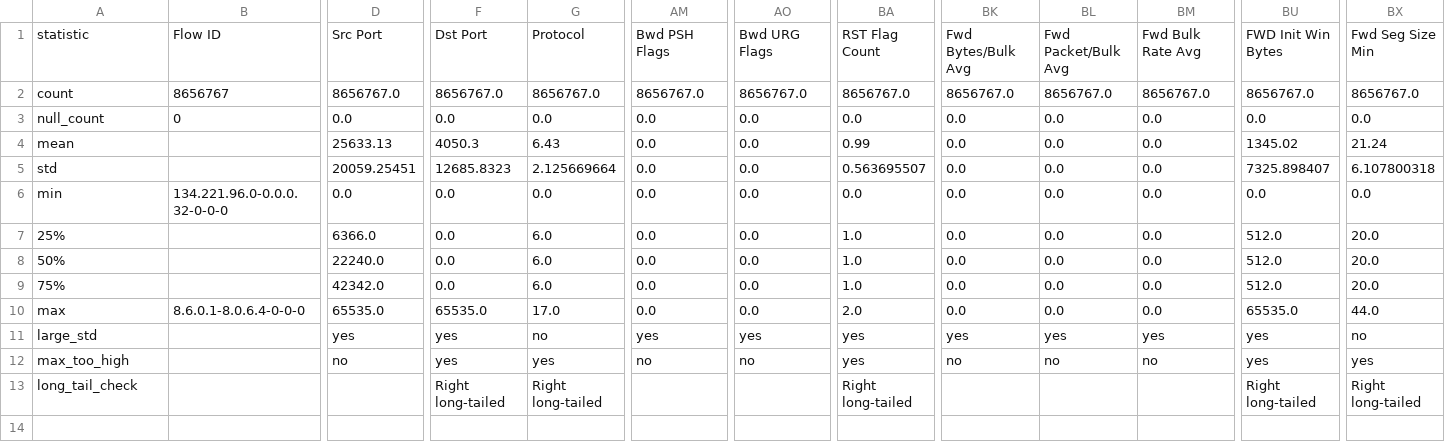
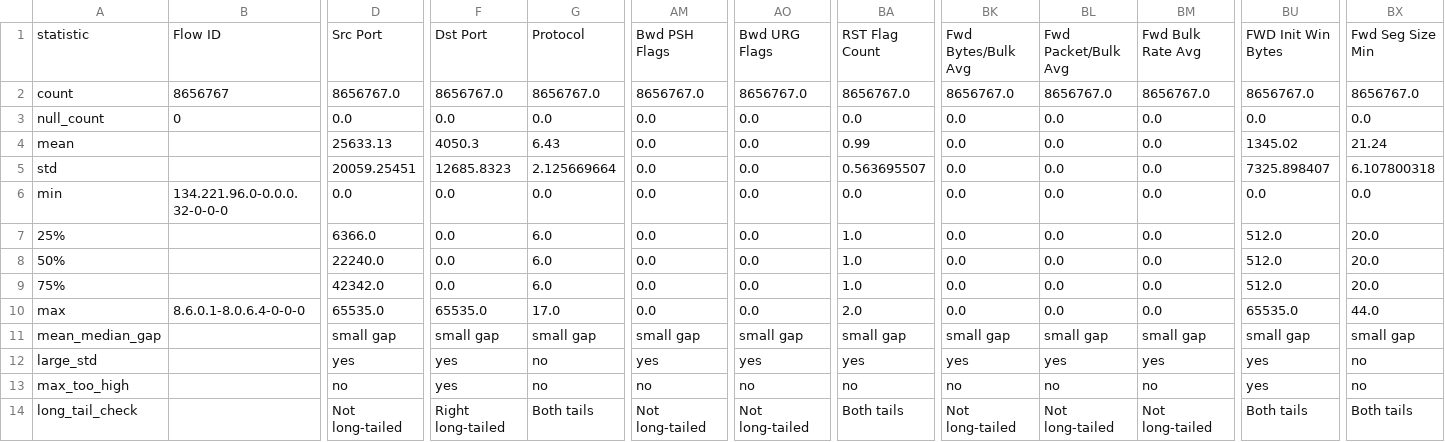
Before and after one commit to dhthz/EksoriksiDedomenwn, a CSV file: data_description_analysis.csv, drawn as a sheet; only a part is shown, gaps mark what is left out; addresses are those after the commit; rows hold the shown columns only; the diff names each change by its address in the sheet, - before the commit and + after, or states it on an @@ line.

Commit message:
updated analysis

```diff
--- a/data_description_analysis.csv
+++ b/data_description_analysis.csv
+row 11: mean_median_gap |  | small gap | small gap | small gap | small gap | small gap | small gap | small gap | small gap | small gap | small gap | small gap
-G13: yes
+G13: no
-BA13: yes
+BA13: no
-BX13: yes
+BX13: no
-D14: (empty)
+D14: Not long-tailed
-G14: Right long-tailed
+G14: Both tails
-AM14: (empty)
+AM14: Not long-tailed
-AO14: (empty)
+AO14: Not long-tailed
-BA14: Right long-tailed
+BA14: Both tails
-BK14: (empty)
+BK14: Not long-tailed
-BL14: (empty)
+BL14: Not long-tailed
-BM14: (empty)
+BM14: Not long-tailed
-BU14: Right long-tailed
+BU14: Both tails
-BX14: Right long-tailed
+BX14: Both tails
```
Also changed, not shown: 1 other file.
